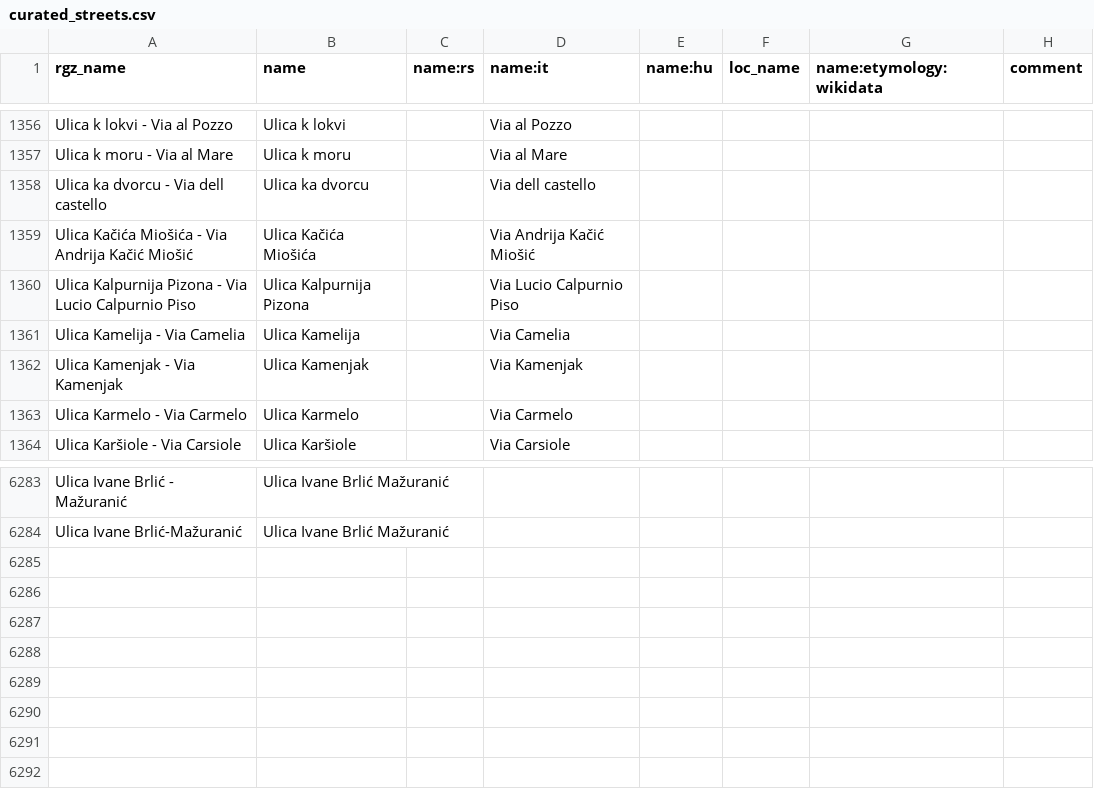
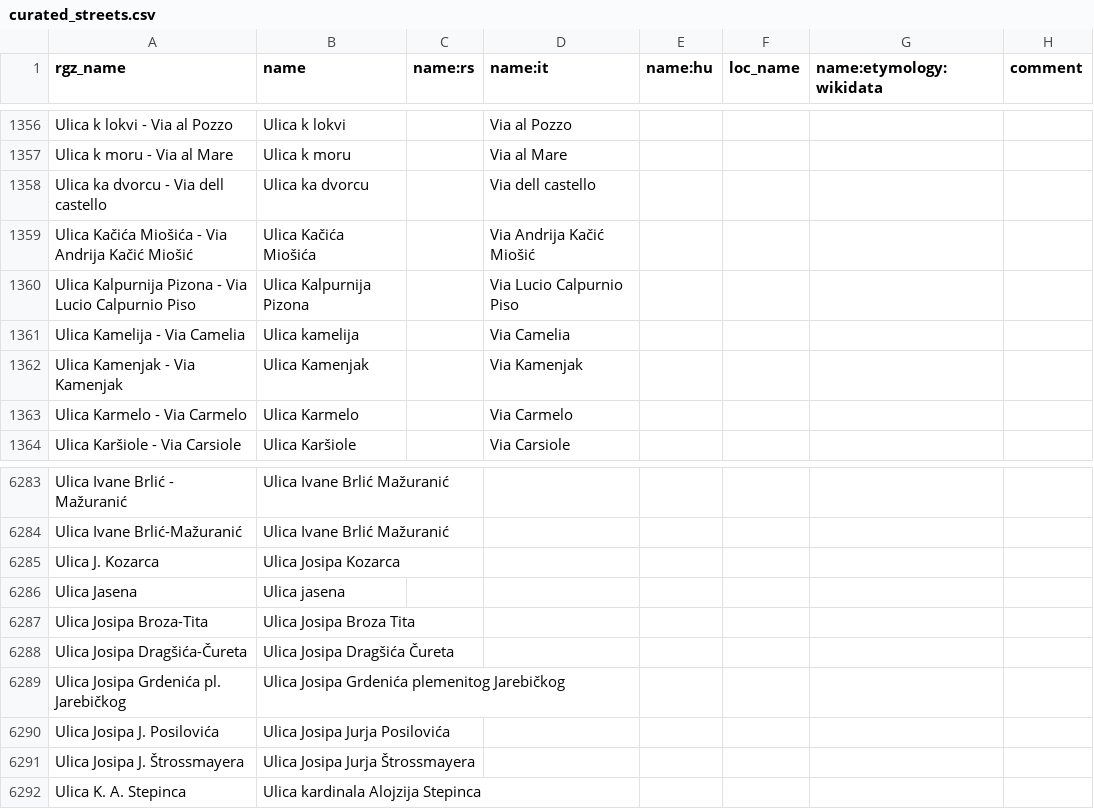
Before and after one commit to osm-hr/adresniregistar-ispravci, a CSV file: curated_streets.csv, drawn as a sheet; only a part is shown, gaps mark what is left out.

Commit message:
Ulice K
Corrected capitalization for street names and added new entries.

```diff
--- a/curated_streets.csv
+++ b/curated_streets.csv
@@ -1360,3 +1360,3 @@ Ulica Kačića Miošića - Via Andrija Kačić Miošić,Ulica Kačića Miošića
 Ulica Kalpurnija Pizona - Via Lucio Calpurnio Piso,Ulica Kalpurnija Pizona,,Via Lucio Calpurnio Piso,,,,
-Ulica Kamelija - Via Camelia,Ulica Kamelija,,Via Camelia,,,,
+Ulica Kamelija - Via Camelia,Ulica kamelija,,Via Camelia,,,,
 Ulica Kamenjak - Via Kamenjak,Ulica Kamenjak,,Via Kamenjak,,,,
@@ -6284 +6284,9 @@ Ulica Ivane Brlić - Mažuranić,Ulica Ivane Brlić Mažuranić,,,,,,
 Ulica Ivane Brlić-Mažuranić,Ulica Ivane Brlić Mažuranić,,,,,,
+Ulica J. Kozarca,Ulica Josipa Kozarca,,,,,,
+Ulica Jasena,Ulica jasena,,,,,,
+Ulica Josipa Broza-Tita,Ulica Josipa Broza Tita,,,,,,
+Ulica Josipa Dragšića-Čureta,Ulica Josipa Dragšića Čureta,,,,,,
+Ulica Josipa Grdenića pl. Jarebičkog,Ulica Josipa Grdenića plemenitog Jarebičkog,,,,,,
+Ulica Josipa J. Posilovića,Ulica Josipa Jurja Posilovića,,,,,,
+Ulica Josipa J. Štrossmayera,Ulica Josipa Jurja Štrossmayera,,,,,,
+Ulica K. A. Stepinca,Ulica kardinala Alojzija Stepinca,,,,,,
```
